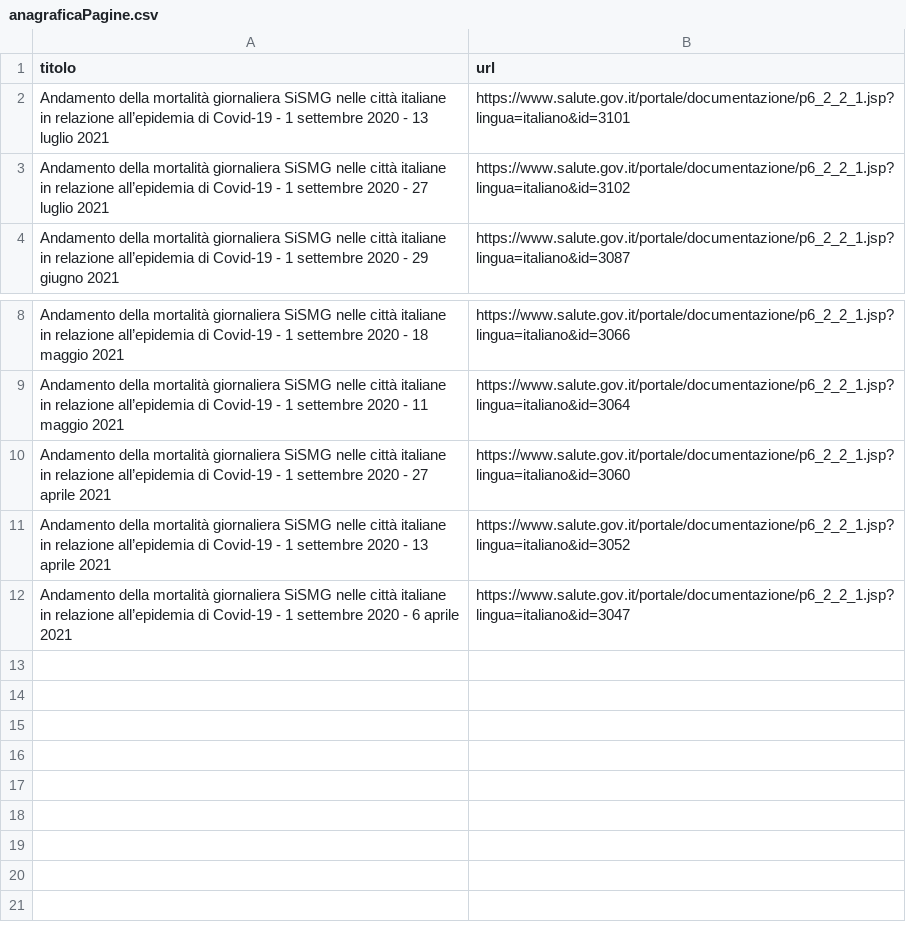
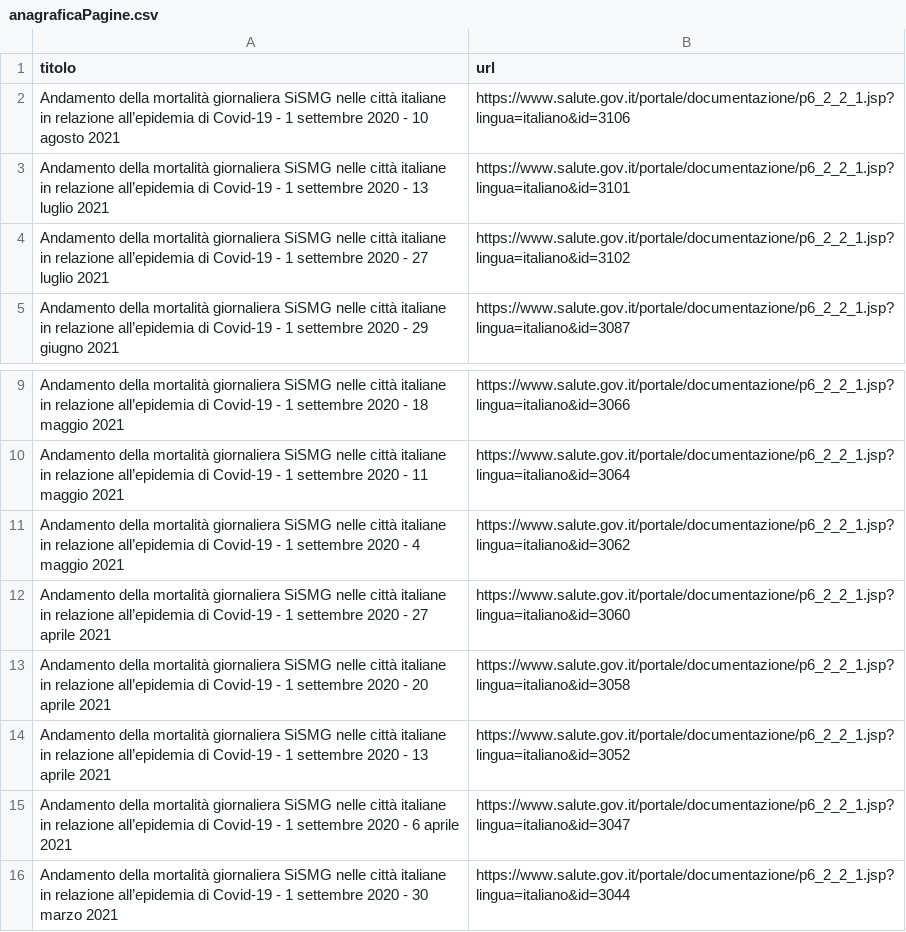
Before and after one commit to ondata/datiBeneComuneMonitoraggio, a CSV file: catalogo/SiSMG/script/processing/anagraficaPagine.csv, drawn as a sheet; only a part is shown, gaps mark what is left out.

```diff
--- a/catalogo/SiSMG/script/processing/anagraficaPagine.csv
+++ b/catalogo/SiSMG/script/processing/anagraficaPagine.csv
@@ -1,2 +1,3 @@
 titolo,url
+Andamento della mortalità giornaliera SiSMG nelle città italiane in relazione all’epidemia di Covid-19 - 1 settembre 2020 - 10 agosto 2021,https://www.salute.gov.it/portale/documentazione/p6_2_2_1.jsp?lingua=italiano&id=3106
 Andamento della mortalità giornaliera SiSMG nelle città italiane in relazione all’epidemia di Covid-19 - 1 settembre 2020 - 13 luglio 2021,https://www.salute.gov.it/portale/documentazione/p6_2_2_1.jsp?lingua=italiano&id=3101
@@ -9,4 +10,7 @@ Andamento della mortalità giornaliera SiSMG nelle città italiane in relazione
 Andamento della mortalità giornaliera SiSMG nelle città italiane in relazione all’epidemia di Covid-19 - 1 settembre 2020 - 11 maggio 2021,https://www.salute.gov.it/portale/documentazione/p6_2_2_1.jsp?lingua=italiano&id=3064
+Andamento della mortalità giornaliera SiSMG nelle città italiane in relazione all’epidemia di Covid-19 - 1 settembre 2020 - 4 maggio 2021,https://www.salute.gov.it/portale/documentazione/p6_2_2_1.jsp?lingua=italiano&id=3062
 Andamento della mortalità giornaliera SiSMG nelle città italiane in relazione all’epidemia di Covid-19 - 1 settembre 2020 - 27 aprile 2021,https://www.salute.gov.it/portale/documentazione/p6_2_2_1.jsp?lingua=italiano&id=3060
+Andamento della mortalità giornaliera SiSMG nelle città italiane in relazione all’epidemia di Covid-19 - 1 settembre 2020 - 20 aprile 2021,https://www.salute.gov.it/portale/documentazione/p6_2_2_1.jsp?lingua=italiano&id=3058
 Andamento della mortalità giornaliera SiSMG nelle città italiane in relazione all’epidemia di Covid-19 - 1 settembre 2020 - 13 aprile 2021,https://www.salute.gov.it/portale/documentazione/p6_2_2_1.jsp?lingua=italiano&id=3052
 Andamento della mortalità giornaliera SiSMG nelle città italiane in relazione all’epidemia di Covid-19 - 1 settembre 2020 - 6 aprile 2021,https://www.salute.gov.it/portale/documentazione/p6_2_2_1.jsp?lingua=italiano&id=3047
+Andamento della mortalità giornaliera SiSMG nelle città italiane in relazione all’epidemia di Covid-19 - 1 settembre 2020 - 30 marzo 2021,https://www.salute.gov.it/portale/documentazione/p6_2_2_1.jsp?lingua=italiano&id=3044
```
Also changed, not shown: catalogo/SiSMG/output/SiSMG.csv, 3 other files.
